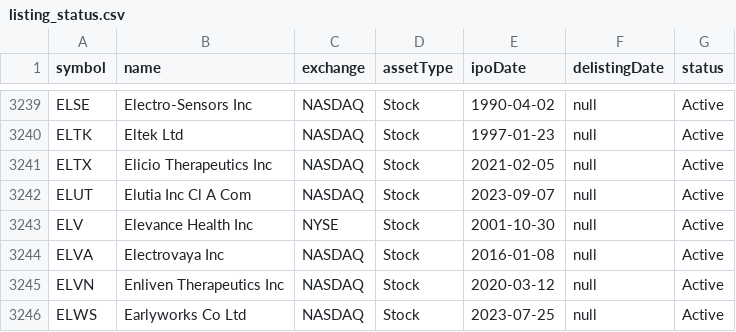
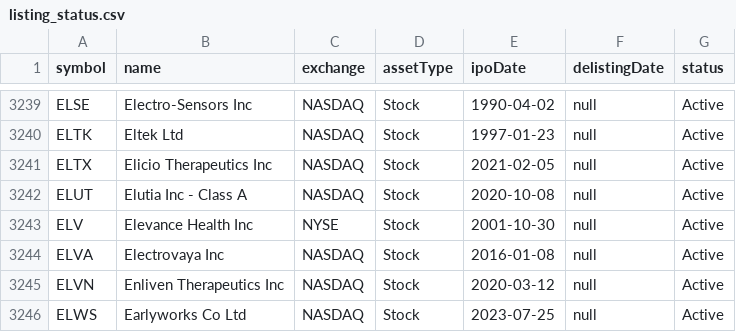
Before and after one commit to imaddaya/stock-tracker, a CSV file: backend/listing_status.csv, drawn as a sheet; only a part is shown, gaps mark what is left out.

```diff
--- a/backend/listing_status.csv
+++ b/backend/listing_status.csv
@@ -3241,3 +3241,3 @@ ELTK,Eltek Ltd,NASDAQ,Stock,1997-01-23,null,Active
 ELTX,Elicio Therapeutics Inc,NASDAQ,Stock,2021-02-05,null,Active
-ELUT,Elutia Inc Cl A Com,NASDAQ,Stock,2023-09-07,null,Active
+ELUT,Elutia Inc - Class A,NASDAQ,Stock,2020-10-08,null,Active
 ELV,Elevance Health Inc,NYSE,Stock,2001-10-30,null,Active
```
Also changed, not shown: 8 other files.
